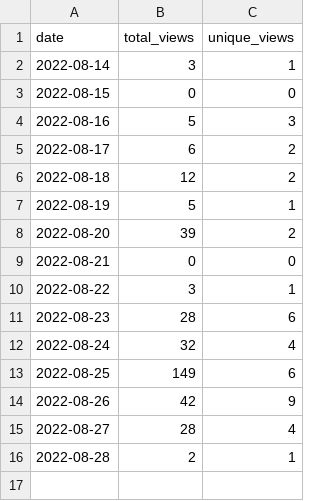
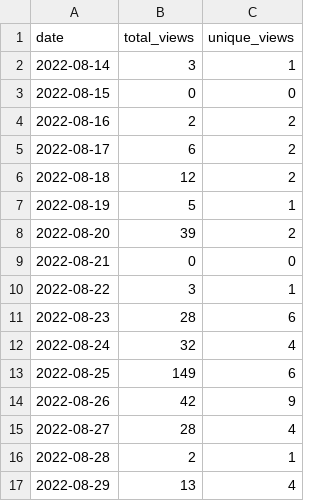
Before and after one commit to wumphlett/COMP-1210, a CSV file: .traffic/views.csv, drawn as a sheet.

Commit message:
Updating repository traffic

```diff
--- a/.traffic/views.csv
+++ b/.traffic/views.csv
@@ -3,3 +3,3 @@ date,total_views,unique_views
 2022-08-15,0,0
-2022-08-16,5,3
+2022-08-16,2,2
 2022-08-17,6,2
@@ -16 +16,2 @@ date,total_views,unique_views
 2022-08-28,2,1
+2022-08-29,13,4
```
Also changed, not shown: .traffic/clones.csv, 3 other files.
